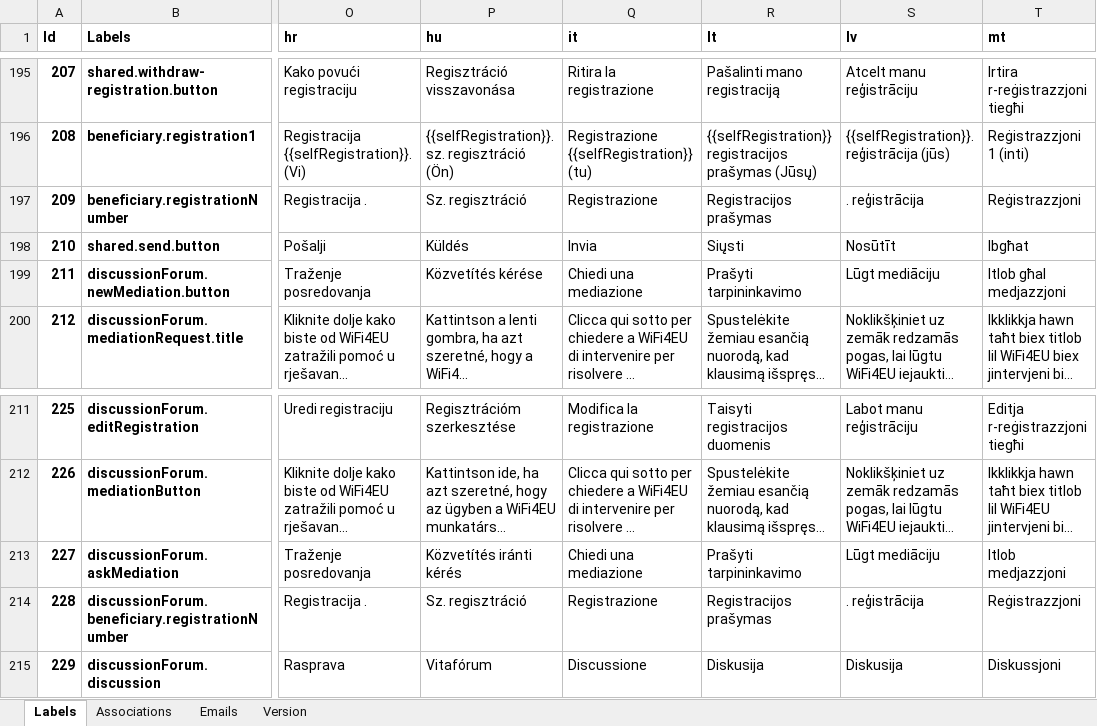
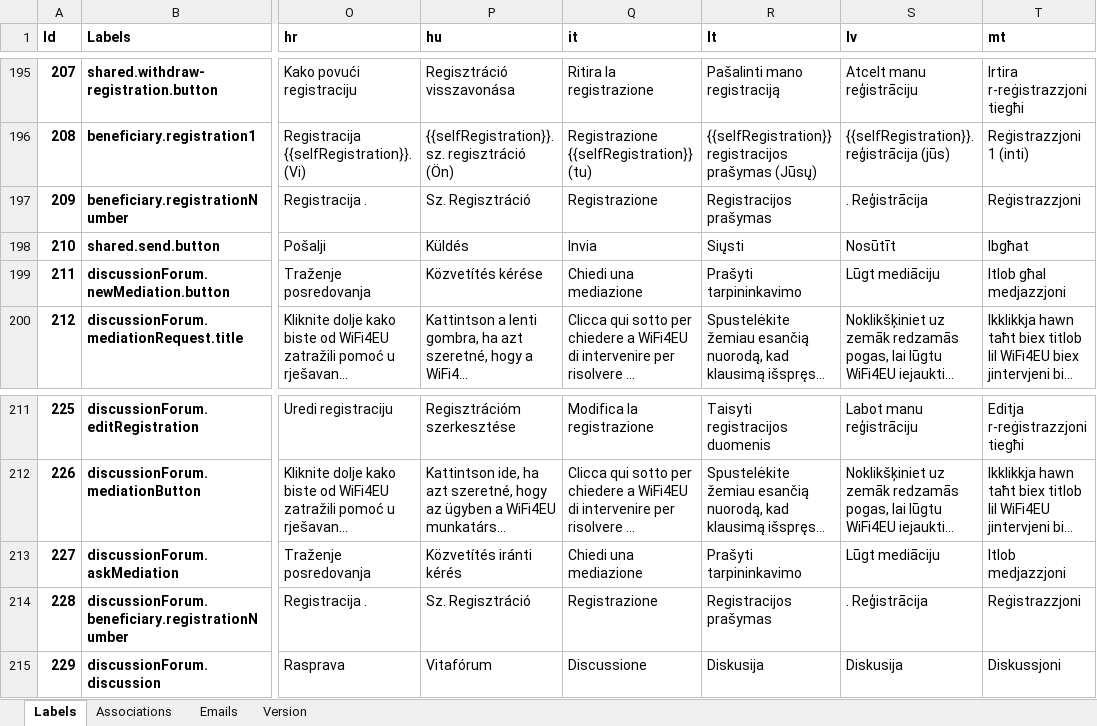
Before and after one commit to wifi4eu/master, an Excel workbook: wifi4eu-scripts/src/translations/xlsx2json/Translations_Master_File-v1.9.9.xlsx, sheet Labels, drawn as a sheet; only a part is shown, gaps mark what is left out; long unchanged cells end in …; values as stored, in another font and other column widths than the file's, no borders; conditional formats not drawn; the diff names each change by its address in the sheet, - before the commit and + after, or states it on an @@ line.

```diff
--- a/wifi4eu-scripts/src/translations/xlsx2json/Translations_Master_File-v1.9.9.xlsx (sheet Labels)
+++ b/wifi4eu-scripts/src/translations/xlsx2json/Translations_Master_File-v1.9.9.xlsx (sheet Labels)
-P197 (hu): Sz. regisztráció
+P197 (hu): Sz. Regisztráció
-S197 (lv): . reģistrācija
+S197 (lv): . Reģistrācija
-P214 (hu): Sz. regisztráció
+P214 (hu): Sz. Regisztráció
-S214 (lv): . reģistrācija
+S214 (lv): . Reģistrācija
```
Also changed, not shown: 50 other files.
